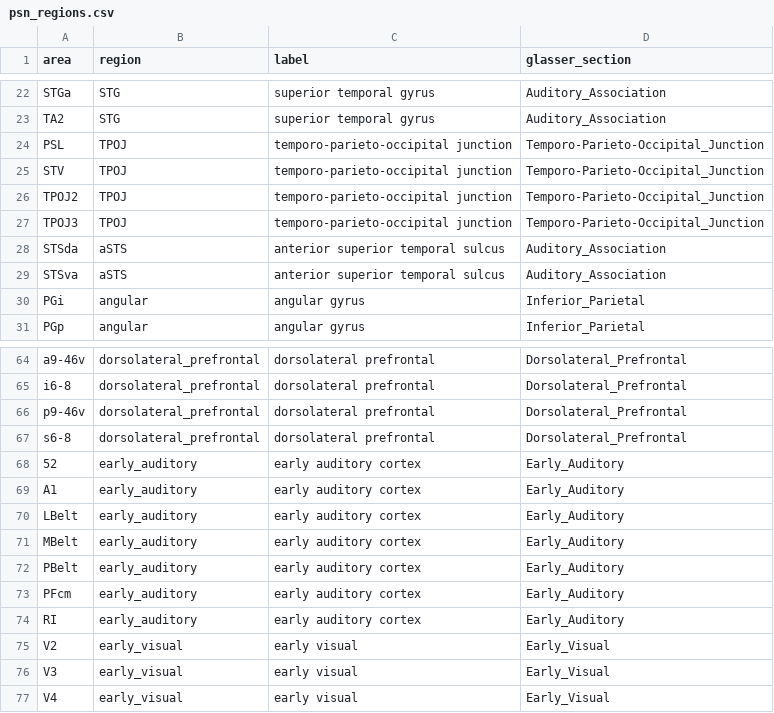
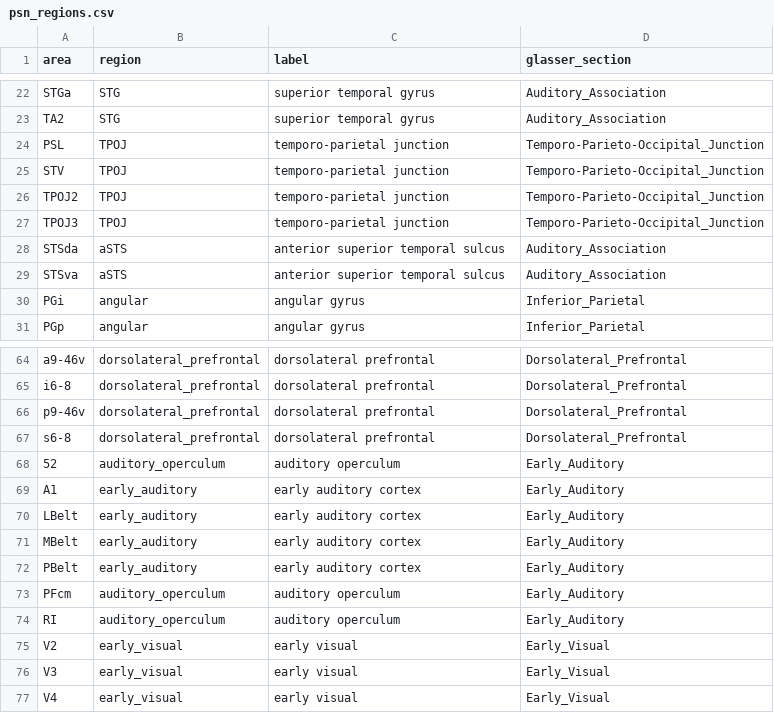
Before and after one commit to AdrienWitt/NL_Integration_Project, a CSV file: scripts/atlas/psn_regions.csv, drawn as a sheet; only a part is shown, gaps mark what is left out.

```diff
--- a/scripts/atlas/psn_regions.csv
+++ b/scripts/atlas/psn_regions.csv
@@ -23,6 +23,6 @@ STGa,STG,superior temporal gyrus,Auditory_Association
 TA2,STG,superior temporal gyrus,Auditory_Association
-PSL,TPOJ,temporo-parieto-occipital junction,Temporo-Parieto-Occipital_Junction
-STV,TPOJ,temporo-parieto-occipital junction,Temporo-Parieto-Occipital_Junction
-TPOJ2,TPOJ,temporo-parieto-occipital junction,Temporo-Parieto-Occipital_Junction
-TPOJ3,TPOJ,temporo-parieto-occipital junction,Temporo-Parieto-Occipital_Junction
+PSL,TPOJ,temporo-parietal junction,Temporo-Parieto-Occipital_Junction
+STV,TPOJ,temporo-parietal junction,Temporo-Parieto-Occipital_Junction
+TPOJ2,TPOJ,temporo-parietal junction,Temporo-Parieto-Occipital_Junction
+TPOJ3,TPOJ,temporo-parietal junction,Temporo-Parieto-Occipital_Junction
 STSda,aSTS,anterior superior temporal sulcus,Auditory_Association
@@ -67,3 +67,3 @@ p9-46v,dorsolateral_prefrontal,dorsolateral prefrontal,Dorsolateral_Prefrontal
 s6-8,dorsolateral_prefrontal,dorsolateral prefrontal,Dorsolateral_Prefrontal
-52,early_auditory,early auditory cortex,Early_Auditory
+52,auditory_operculum,auditory operculum,Early_Auditory
 A1,early_auditory,early auditory cortex,Early_Auditory
@@ -72,4 +72,4 @@ MBelt,early_auditory,early auditory cortex,Early_Auditory
 PBelt,early_auditory,early auditory cortex,Early_Auditory
-PFcm,early_auditory,early auditory cortex,Early_Auditory
-RI,early_auditory,early auditory cortex,Early_Auditory
+PFcm,auditory_operculum,auditory operculum,Early_Auditory
+RI,auditory_operculum,auditory operculum,Early_Auditory
 V2,early_visual,early visual,Early_Visual
```
Also changed, not shown: 4 other files.
